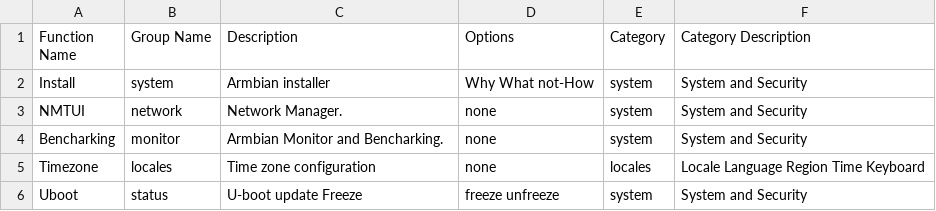
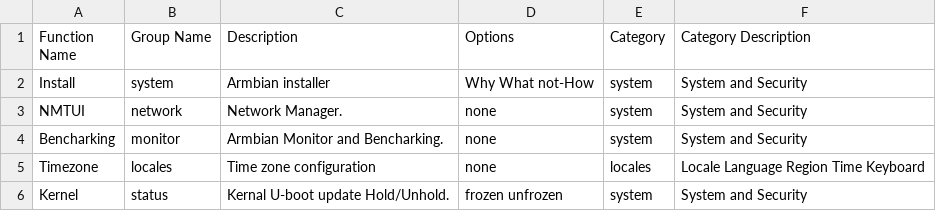
Before and after one commit to armbian/configng, a CSV file: share/armbian-configng/data/armbian-configng.csv, drawn as a sheet.

Commit message:
modified:   share/armbian-configng/data/armbian-configng.csv

```diff
--- a/share/armbian-configng/data/armbian-configng.csv
+++ b/share/armbian-configng/data/armbian-configng.csv
@@ -5,2 +5,2 @@ Bencharking,monitor,Armbian Monitor and Bencharking.,none,system,System and Secu
 Timezone,locales,Time zone configuration,none,locales,Locale Language Region Time Keyboard
-Uboot,status,U-boot update Freeze,freeze unfreeze,system,System and Security
+Kernel,status,Kernal U-boot update Hold/Unhold.,frozen unfrozen,system,System and Security
```
Also changed, not shown: share/doc/armbian-configng/armbian-configng.csv, 3 other files.
